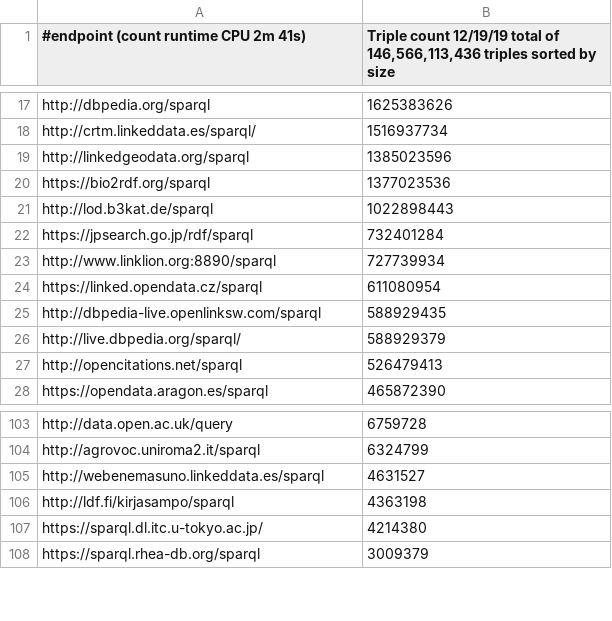
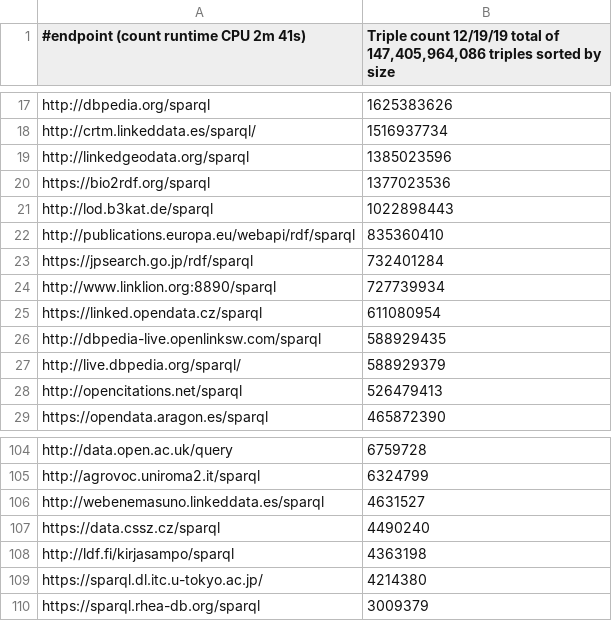
Before and after one commit to neumarcx/sparql, a CSV file: TripleCount.csv, drawn as a sheet; only a part is shown, gaps mark what is left out; the diff names each change by its address in the sheet, - before the commit and + after, or states it on an @@ line.

Commit message:
monitor endpoints back online
https://data.cssz.cz/sparql and http://publications.europa.eu/webapi/rdf/sparql

```diff
--- a/TripleCount.csv
+++ b/TripleCount.csv
-B1: …total of 146,566,113,436 triples sorted…
+B1: …total of 147,405,964,086 triples sorted…
+row 22: http://publications.europa.eu/webapi/rdf/sparql | 835360410
+row 107: https://data.cssz.cz/sparql | 4490240
```
